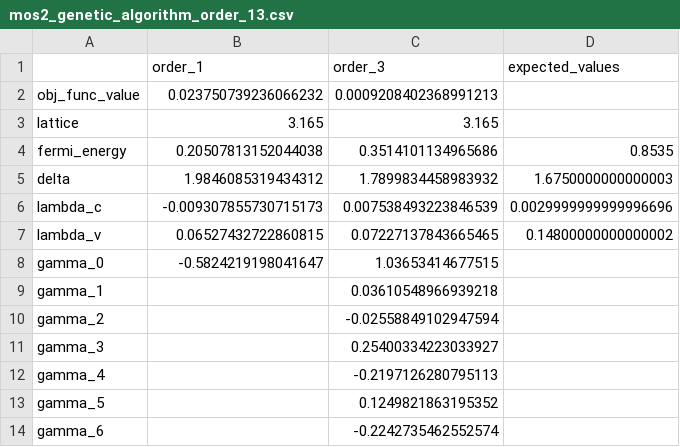
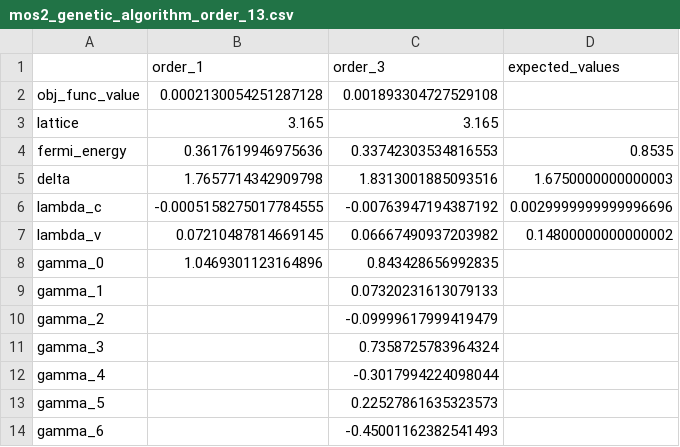
Before and after one commit to davifeliciano/tcc, a CSV file: results/mos2_genetic_algorithm_order_13.csv, drawn as a sheet.

```diff
--- a/results/mos2_genetic_algorithm_order_13.csv
+++ b/results/mos2_genetic_algorithm_order_13.csv
@@ -1,14 +1,14 @@
 ,order_1,order_3,expected_values
-obj_func_value,0.023750739236066232,0.0009208402368991213,
+obj_func_value,0.0002130054251287128,0.001893304727529108,
 lattice,3.165,3.165,
-fermi_energy,0.20507813152044038,0.3514101134965686,0.8535
-delta,1.9846085319434312,1.7899834458983932,1.6750000000000003
-lambda_c,-0.009307855730715173,0.007538493223846539,0.0029999999999996696
-lambda_v,0.06527432722860815,0.07227137843665465,0.14800000000000002
-gamma_0,-0.5824219198041647,1.03653414677515,
-gamma_1,,0.03610548966939218,
-gamma_2,,-0.02558849102947594,
-gamma_3,,0.25400334223033927,
-gamma_4,,-0.2197126280795113,
-gamma_5,,0.1249821863195352,
-gamma_6,,-0.2242735462552574,
+fermi_energy,0.3617619946975636,0.33742303534816553,0.8535
+delta,1.7657714342909798,1.8313001885093516,1.6750000000000003
+lambda_c,-0.0005158275017784555,-0.00763947194387192,0.0029999999999996696
+lambda_v,0.07210487814669145,0.06667490937203982,0.14800000000000002
+gamma_0,1.0469301123164896,0.843428656992835,
+gamma_1,,0.07320231613079133,
+gamma_2,,-0.09999617999419479,
+gamma_3,,0.7358725783964324,
+gamma_4,,-0.3017994224098044,
+gamma_5,,0.22527861635323573,
+gamma_6,,-0.45001162382541493,
```
Also changed, not shown: results/crs2_dual_annealing_order_13.csv, results/crs2_genetic_algorithm_order_13.csv, 20 other files.
